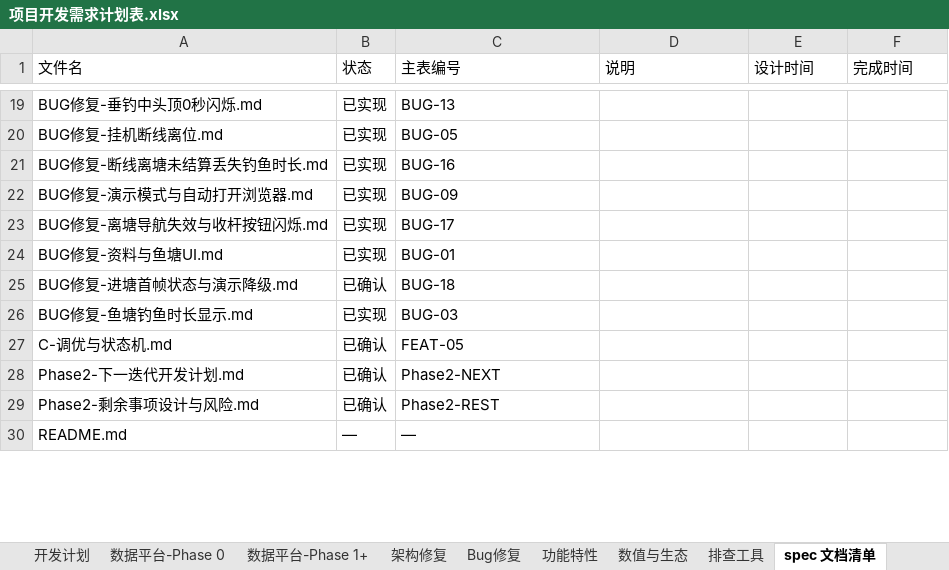
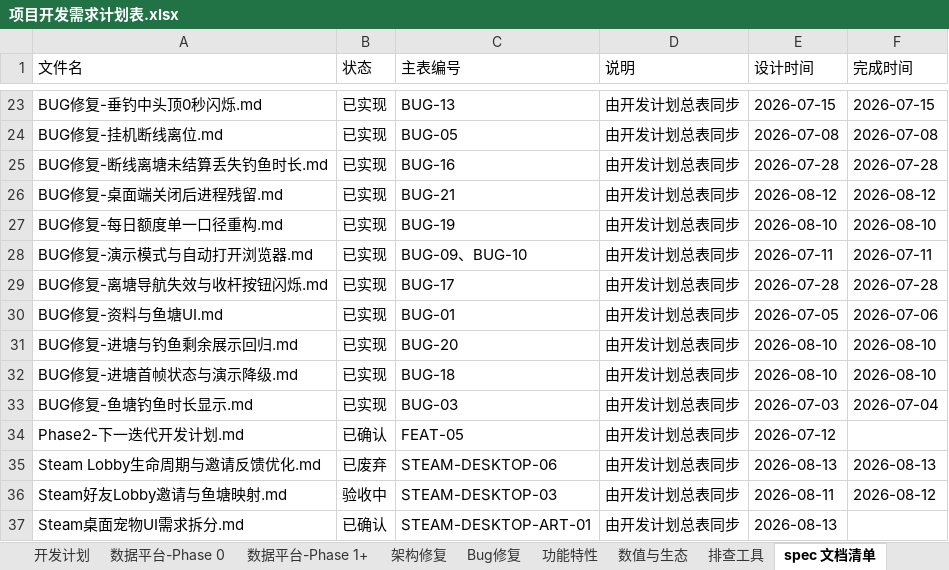
Before and after one commit to davilje/fish-social, an Excel workbook: docs/planning/项目开发需求计划表.xlsx, sheet spec 文档清单, drawn as a sheet; only a part is shown, gaps mark what is left out; values as stored, in another font and other column widths than the file's, no cell formats; removed rows and columns are numbered as before the commit, all else as after; the diff covers the shown part only; the diff names each change by its address in the sheet, - before the commit and + after, or states it on an @@ line.

```diff
--- a/docs/planning/项目开发需求计划表.xlsx (sheet spec 文档清单)
+++ b/docs/planning/项目开发需求计划表.xlsx (sheet spec 文档清单)
-D23:D25 (说明): (empty)
+D23:D25 (说明): 由开发计划总表同步
-E23 (设计时间): (empty)
+E23 (设计时间): 2026-07-15
-F23 (完成时间): (empty)
+F23 (完成时间): 2026-07-15
-E24 (设计时间): (empty)
+E24 (设计时间): 2026-07-08
-F24 (完成时间): (empty)
+F24 (完成时间): 2026-07-08
-E25 (设计时间): (empty)
+E25 (设计时间): 2026-07-28
-F25 (完成时间): (empty)
+F25 (完成时间): 2026-07-28
+row 26: BUG修复-桌面端关闭后进程残留.md | 已实现 | BUG-21 | 由开发计划总表同步 | 2026-08-12 | 2026-08-12
+row 27: BUG修复-每日额度单一口径重构.md | 已实现 | BUG-19 | 由开发计划总表同步 | 2026-08-10 | 2026-08-10
-C28 (主表编号): BUG-09
+C28 (主表编号): BUG-09、BUG-10
-D28:D30 (说明): (empty)
+D28:D30 (说明): 由开发计划总表同步
-E28 (设计时间): (empty)
+E28 (设计时间): 2026-07-11
-F28 (完成时间): (empty)
+F28 (完成时间): 2026-07-11
-E29 (设计时间): (empty)
+E29 (设计时间): 2026-07-28
-F29 (完成时间): (empty)
+F29 (完成时间): 2026-07-28
-E30 (设计时间): (empty)
+E30 (设计时间): 2026-07-05
-F30 (完成时间): (empty)
+F30 (完成时间): 2026-07-06
+row 31: BUG修复-进塘与钓鱼剩余展示回归.md | 已实现 | BUG-20 | 由开发计划总表同步 | 2026-08-10 | 2026-08-10
-B32 (状态): 已确认
+B32 (状态): 已实现
-D32:D33 (说明): (empty)
+D32:D33 (说明): 由开发计划总表同步
-E32 (设计时间): (empty)
+E32 (设计时间): 2026-08-10
-F32 (完成时间): (empty)
+F32 (完成时间): 2026-08-10
-E33 (设计时间): (empty)
+E33 (设计时间): 2026-07-03
-F33 (完成时间): (empty)
+F33 (完成时间): 2026-07-04
-row 27: C-调优与状态机.md | 已确认 | FEAT-05
-C34 (主表编号): Phase2-NEXT
+C34 (主表编号): FEAT-05
-D34 (说明): (empty)
+D34 (说明): 由开发计划总表同步
-E34 (设计时间): (empty)
+E34 (设计时间): 2026-07-12
-row 29: Phase2-剩余事项设计与风险.md | 已确认 | Phase2-REST
-row 30: README.md | — | —
+row 35: Steam Lobby生命周期与邀请反馈优化.md | 已废弃 | STEAM-DESKTOP-06 | 由开发计划总表同步 | 2026-08-13 | 2026-08-13
+row 36: Steam好友Lobby邀请与鱼塘映射.md | 验收中 | STEAM-DESKTOP-03 | 由开发计划总表同步 | 2026-08-11 | 2026-08-12
+row 37: Steam桌面宠物UI需求拆分.md | 已确认 | STEAM-DESKTOP-ART-01 | 由开发计划总表同步 | 2026-08-13
```
Also changed, not shown: 10 added rows, 18 removed rows and 216 edited cells elsewhere in this sheet, sheet 架构修复, sheet 功能特性, sheet 数据平台-Phase 1+, sheet 统计摘要, sheet Bug修复, sheet 数据平台-Phase 0, 3 more sheets, other sheet tabs, cell formats, 项目开发需求计划表.xlsx, 15 other files.
